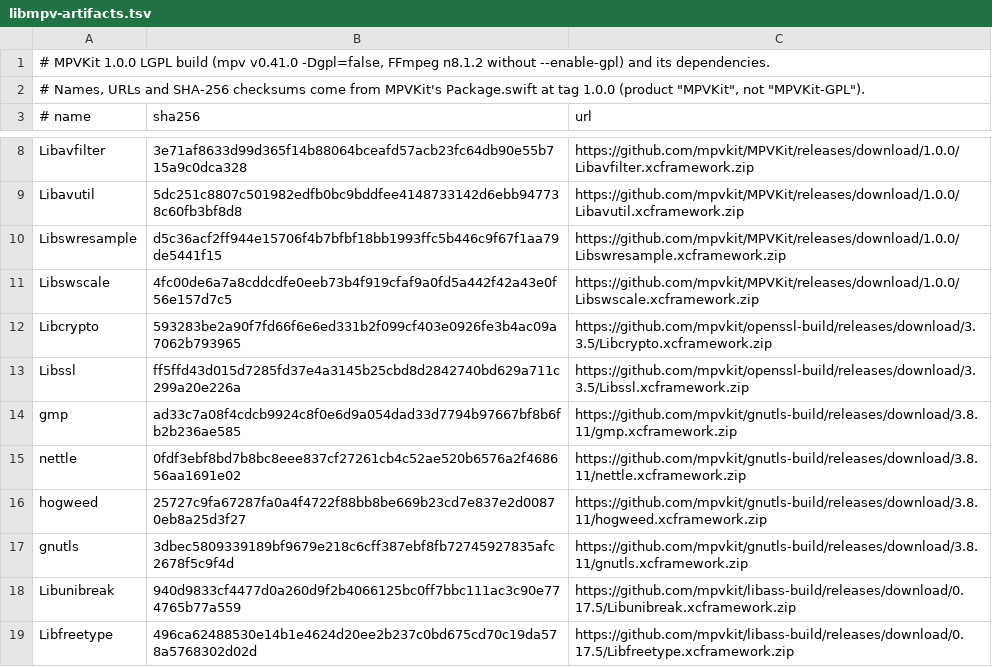
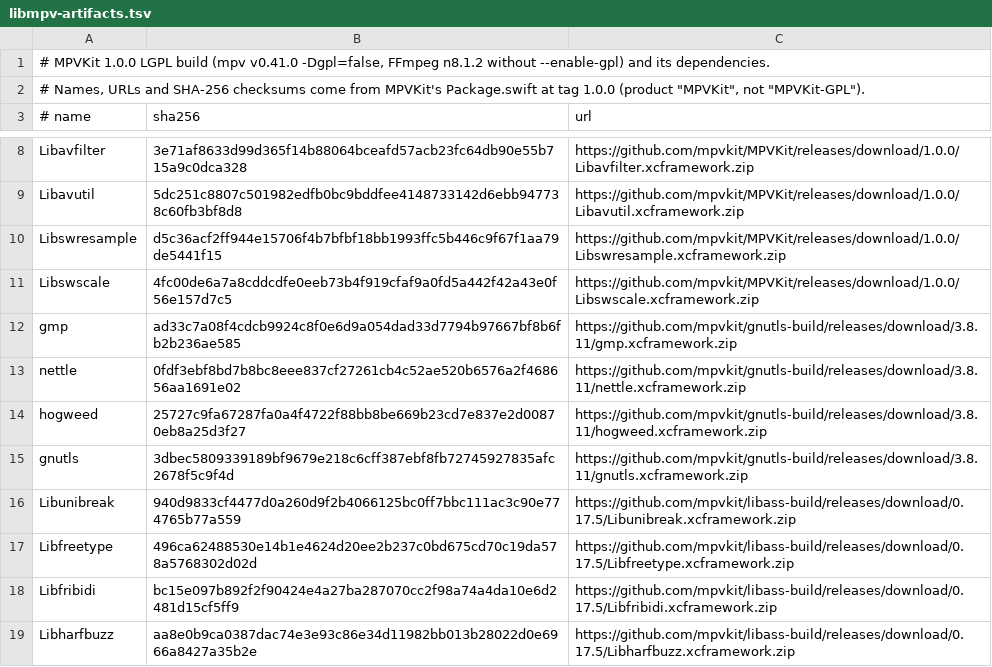
Before and after one commit to neverbot/cue, a TSV file: scripts/libmpv-artifacts.tsv, drawn as a sheet; only a part is shown, gaps mark what is left out; the shorter side is filled out with more unchanged rows.

Commit message:
docs: drop the unlinked OpenSSL license row and document relinking libmpv

```diff
--- a/scripts/libmpv-artifacts.tsv
+++ b/scripts/libmpv-artifacts.tsv
@@ -11,4 +11,2 @@ Libswresample	d5c36acf2ff944e15706f4b7bfbf18bb1993ffc5b446c9f67f1aa79de5441f15	h
 Libswscale	4fc00de6a7a8cddcdfe0eeb73b4f919cfaf9a0fd5a442f42a43e0f56e157d7c5	https://github.com/mpvkit/MPVKit/releases/download/1.0.0/Libswscale.xcframework.zip
-Libcrypto	593283be2a90f7fd66f6e6ed331b2f099cf403e0926fe3b4ac09a7062b793965	https://github.com/mpvkit/openssl-build/releases/download/3.3.5/Libcrypto.xcframework.zip
-Libssl	ff5ffd43d015d7285fd37e4a3145b25cbd8d2842740bd629a711c299a20e226a	https://github.com/mpvkit/openssl-build/releases/download/3.3.5/Libssl.xcframework.zip
 gmp	ad33c7a08f4cdcb9924c8f0e6d9a054dad33d7794b97667bf8b6fb2b236ae585	https://github.com/mpvkit/gnutls-build/releases/download/3.8.11/gmp.xcframework.zip
```
Also changed, not shown: 1 other file.
